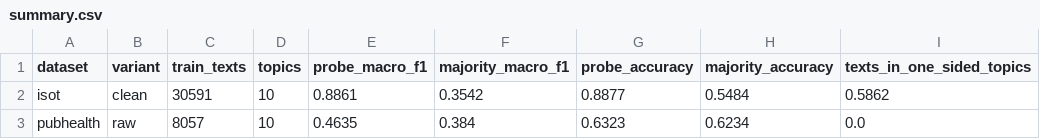
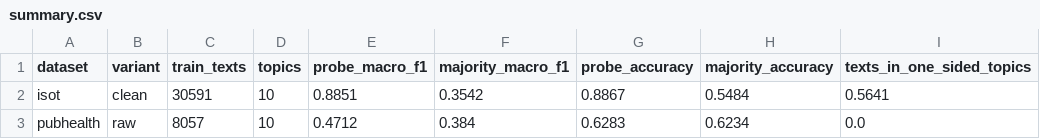
Before and after one commit to Dheemant19/factcheck, a CSV file: results/topics/summary.csv, drawn as a sheet.

```diff
--- a/results/topics/summary.csv
+++ b/results/topics/summary.csv
@@ -1,3 +1,3 @@
 dataset,variant,train_texts,topics,probe_macro_f1,majority_macro_f1,probe_accuracy,majority_accuracy,texts_in_one_sided_topics
-isot,clean,30591,10,0.8861,0.3542,0.8877,0.5484,0.5862
-pubhealth,raw,8057,10,0.4635,0.384,0.6323,0.6234,0.0
+isot,clean,30591,10,0.8851,0.3542,0.8867,0.5484,0.5641
+pubhealth,raw,8057,10,0.4712,0.384,0.6283,0.6234,0.0
```
Also changed, not shown: results/topics/isot_topics.csv, results/topics/pubhealth_topics.csv, 4 other files.
